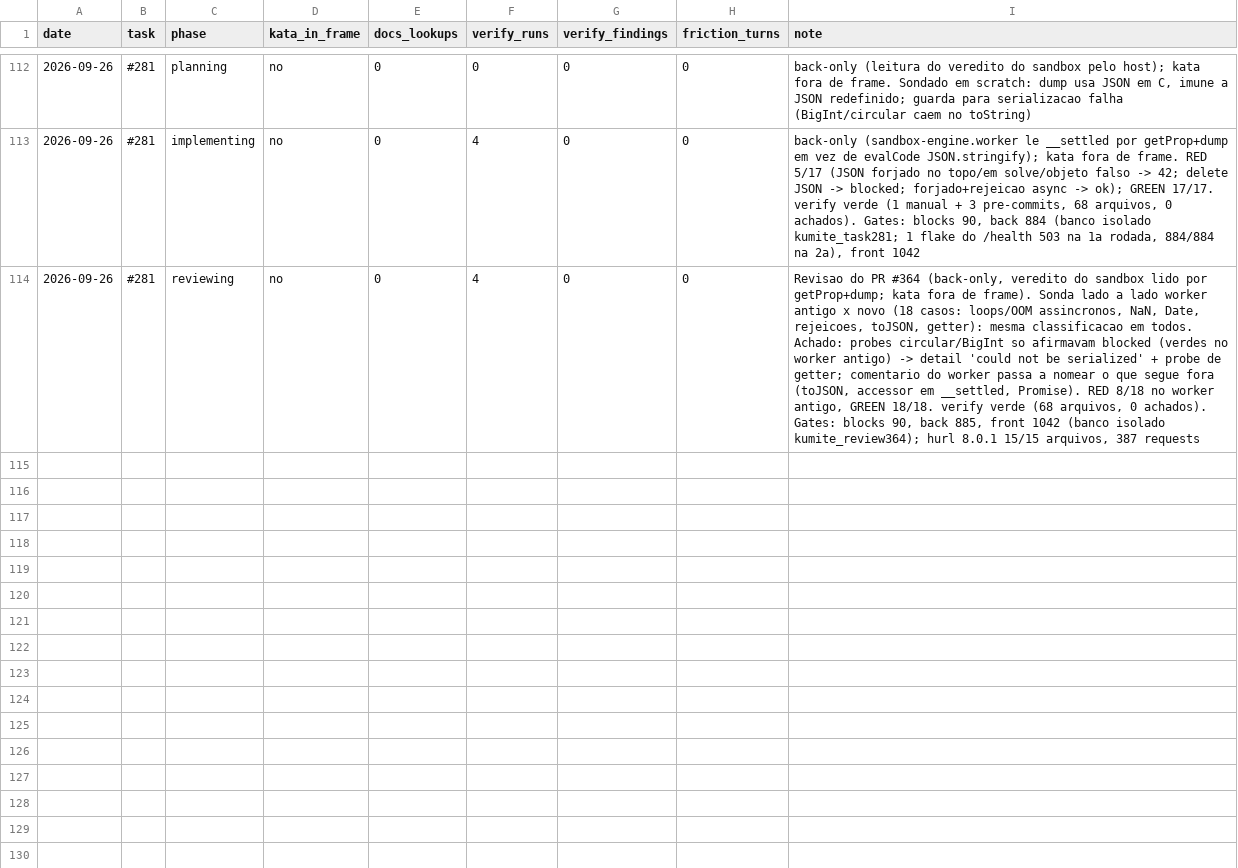
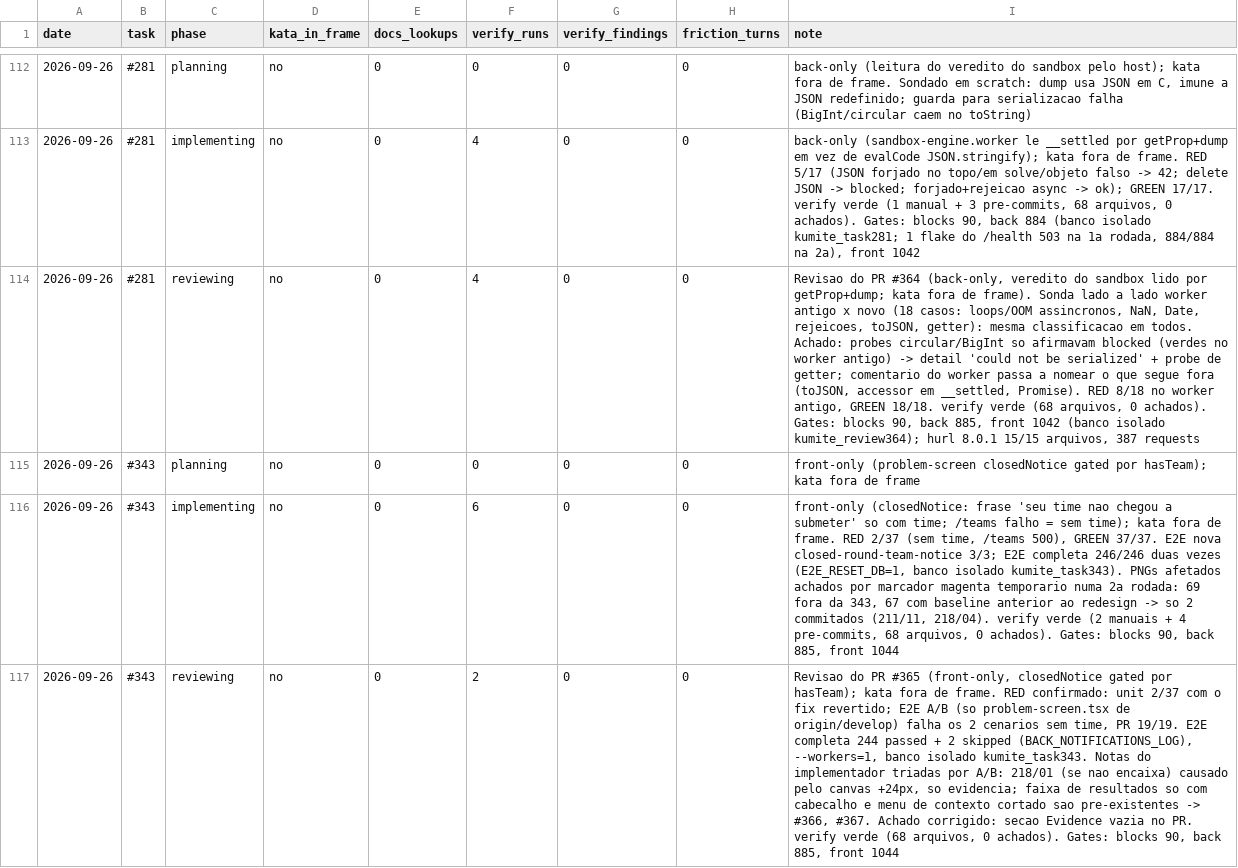
Before and after one commit to guicassol8/kumite, a CSV file: kata-feedback/LEDGER.csv, drawn as a sheet; only a part is shown, gaps mark what is left out; the diff names each change by its address in the sheet, - before the commit and + after, or states it on an @@ line.

```diff
--- a/kata-feedback/LEDGER.csv
+++ b/kata-feedback/LEDGER.csv
+row 115: 2026-09-26 | #343 | planning | no | 0 | 0 | 0 | 0 | front-only (problem-screen closedNotice gated por hasTeam); kata fora de frame
+row 116: 2026-09-26 | #343 | implementing | no | 0 | 6 | 0 | 0 | front-only (closedNotice: frase 'seu time nao chegou a submeter' so com time; /teams falho = sem time); kata fora de frame. RED 2/37 (sem time, /teams 500), GREEN 37/37. E2E nova closed-round-team-notice 3/3; E2E completa 246/246 duas vezes (E2E_RESET_DB=1, banco isolado kumite_task343). PNGs afetados achados por marcador magenta temporario numa 2a rodada: 69 fora da 343, 67 com baseline anterior ao redesign -> so 2 commitados (211/11, 218/04). verify verde (2 manuais + 4 pre-commits, 68 arquivos, 0 achados). Gates: blocks 90, back 885, front 1044
+row 117: 2026-09-26 | #343 | reviewing | no | 0 | 2 | 0 | 0 | Revisao do PR #365 (front-only, closedNotice gated por hasTeam); kata fora de frame. RED confirmado: unit 2/37 com o fix revertido; E2E A/B (so problem-screen.tsx de origin/develop) falha os 2 cenarios sem time, PR 19/19. E2E completa 244 passed + 2 skipped (BACK_NOTIFICATIONS_LOG), --workers=1, banco isolado kumite_task343. Notas do implementador triadas por A/B: 218/01 (se nao encaixa) causado pelo canvas +24px, so evidencia; faixa de resultados so com cabecalho e menu de contexto cortado sao pre-existentes -> #366, #367. Achado corrigido: secao Evidence vazia no PR. verify verde (68 arquivos, 0 achados). Gates: blocks 90, back 885, front 1044
```
Also changed, not shown: 8 other files.
